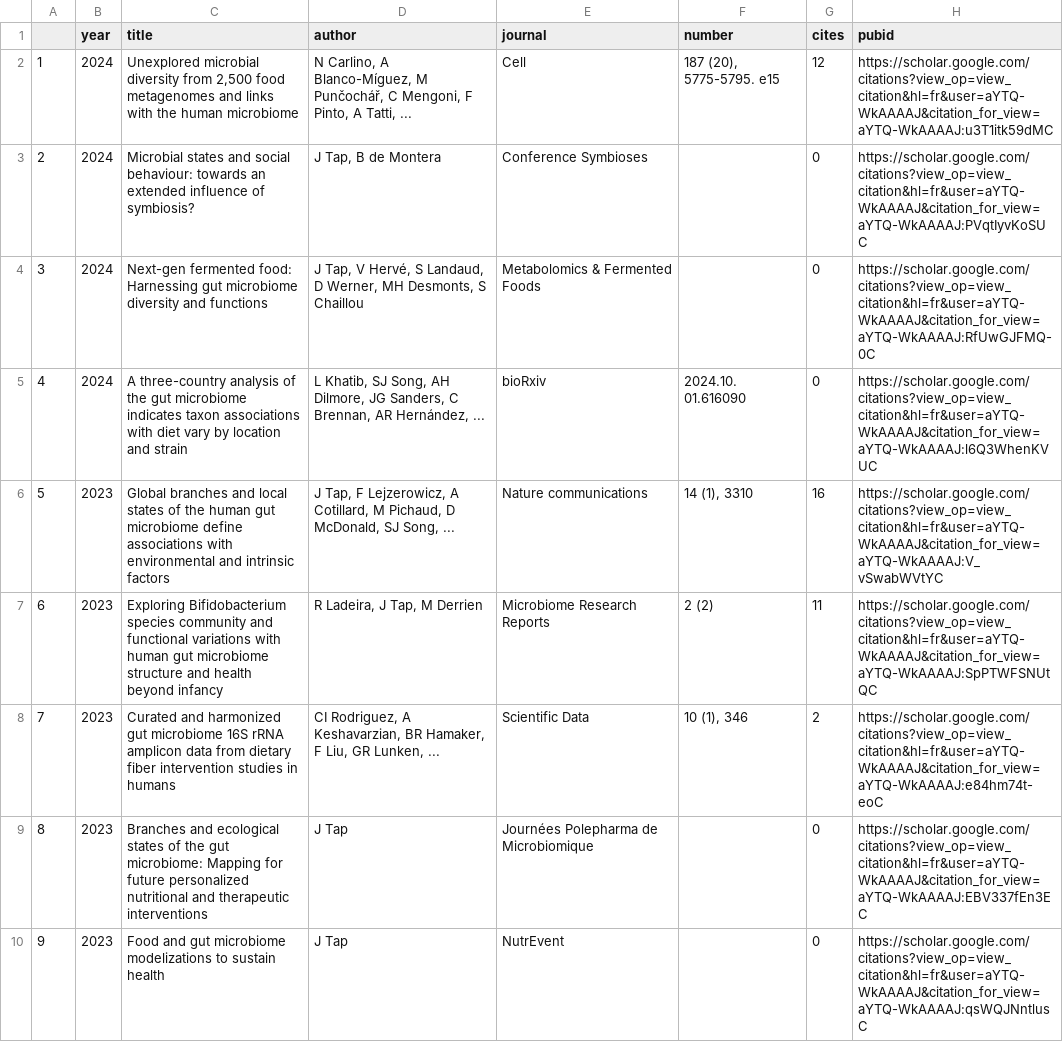
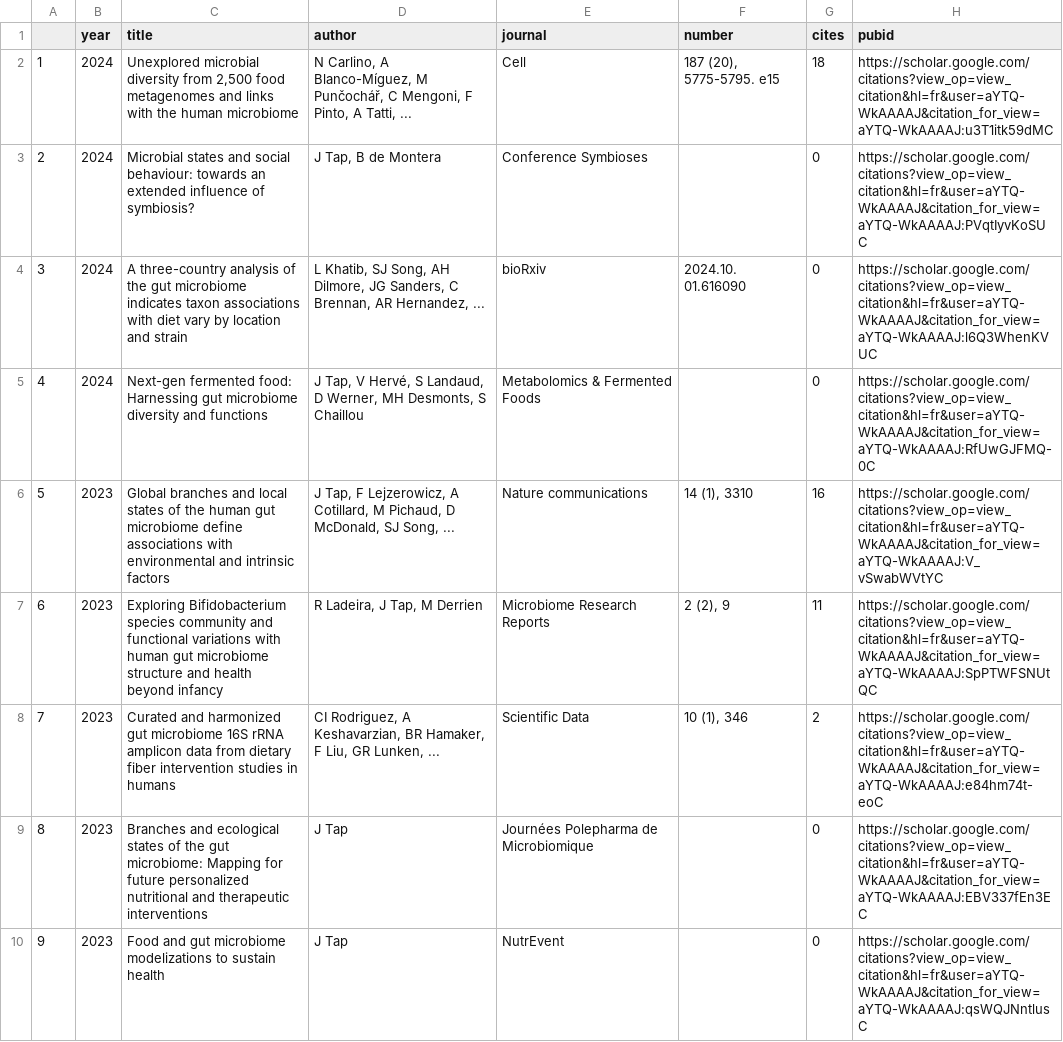
Before and after one commit to tapj/tapj.github.io, a CSV file: _data/publications_google_scholar.csv, drawn as a sheet; only a part is shown; removed rows and columns are numbered as before the commit, all else as after; the diff covers the shown part only; the diff names each change by its address in the sheet, - before the commit and + after, or states it on an @@ line.

Commit message:
export scholar data

```diff
--- a/_data/publications_google_scholar.csv
+++ b/_data/publications_google_scholar.csv
-G2 (cites): 12
+G2 (cites): 18
+row 4: 3 | 2024 | A three-country analysis of the gut microbiome indicates taxon associations with diet vary by location and strain | L Khatib, SJ Song, AH Dilmore, JG Sanders, C Brennan, AR Hernandez, ... | bioRxiv | 2024.10. 01.616090 | 0 | https://scholar.google.com/citations?view_op=view_citation&hl=fr&user=aYTQ-WkAAAAJ&citation_for_view=aYTQ-WkAAAAJ:l6Q3WhenKVUC
@@ column A renumbered from row 5 down @@
-row 5: 4 | 2024 | A three-country analysis of the gut microbiome indicates taxon associations with diet vary by location and strain | L Khatib, SJ Song, AH Dilmore, JG Sanders, C Brennan, AR Hernández, ... | bioRxiv | 2024.10. 01.616090 | 0 | https://scholar.google.com/citations?view_op=view_citation&hl=fr&user=aYTQ-WkAAAAJ&citation_for_view=aYTQ-WkAAAAJ:l6Q3WhenKVUC
-F7 (number): 2 (2)
+F7 (number): 2 (2), 9
```
Also changed, not shown: 2 added rows, 3 removed rows and 34 edited cells elsewhere in this file, _data/citation_history.csv, 1 other file.
